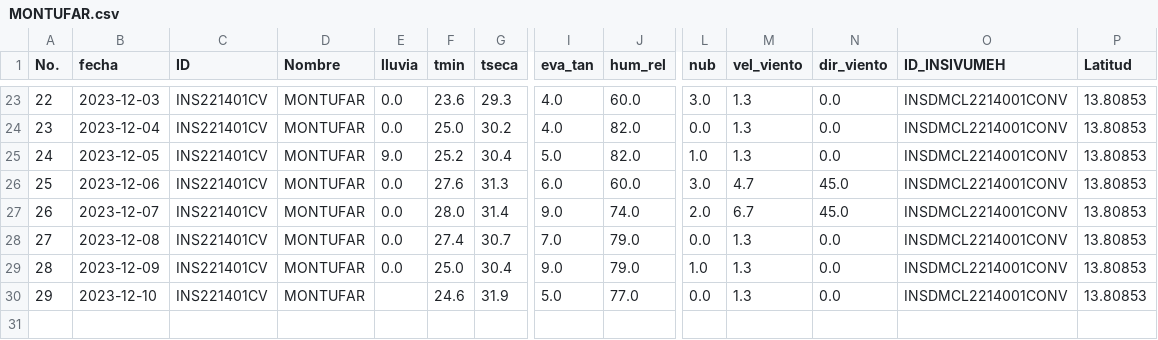
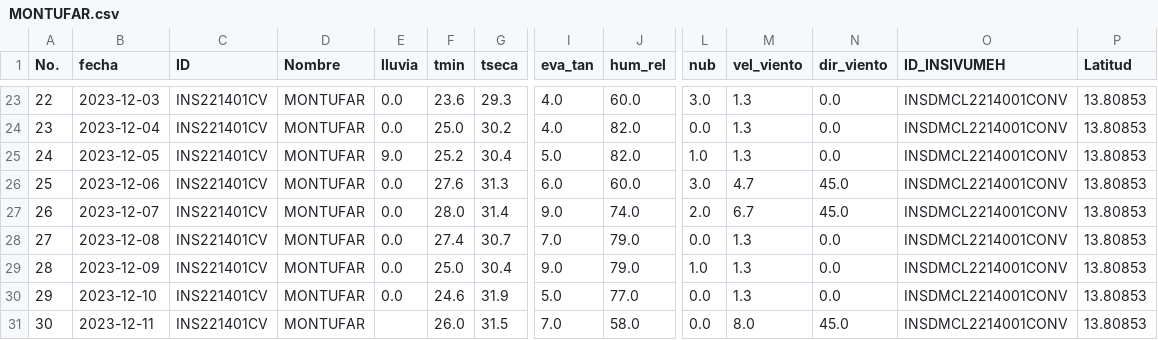
Before and after one commit to Climatologia-INSIVUMEH/monthly_data_by_station_csv, a CSV file: outputcsv/MONTUFAR.csv, drawn as a sheet; only a part is shown, gaps mark what is left out; rows hold the shown columns only; the diff names each change by its address in the sheet, - before the commit and + after, or states it on an @@ line.

```diff
--- a/outputcsv/MONTUFAR.csv
+++ b/outputcsv/MONTUFAR.csv
-E30 (lluvia): (empty)
+E30 (lluvia): 0.0
+row 31: 30 | 2023-12-11 | INS221401CV | MONTUFAR |  | 26.0 | 31.5 | 7.0 | 58.0 | 0.0 | 8.0 | 45.0 | INSDMCL2214001CONV | 13.80853
```
Also changed, not shown: outputcsv/CATARINA.csv, outputcsv/CHIXOY PCH.csv, 37 other files.
